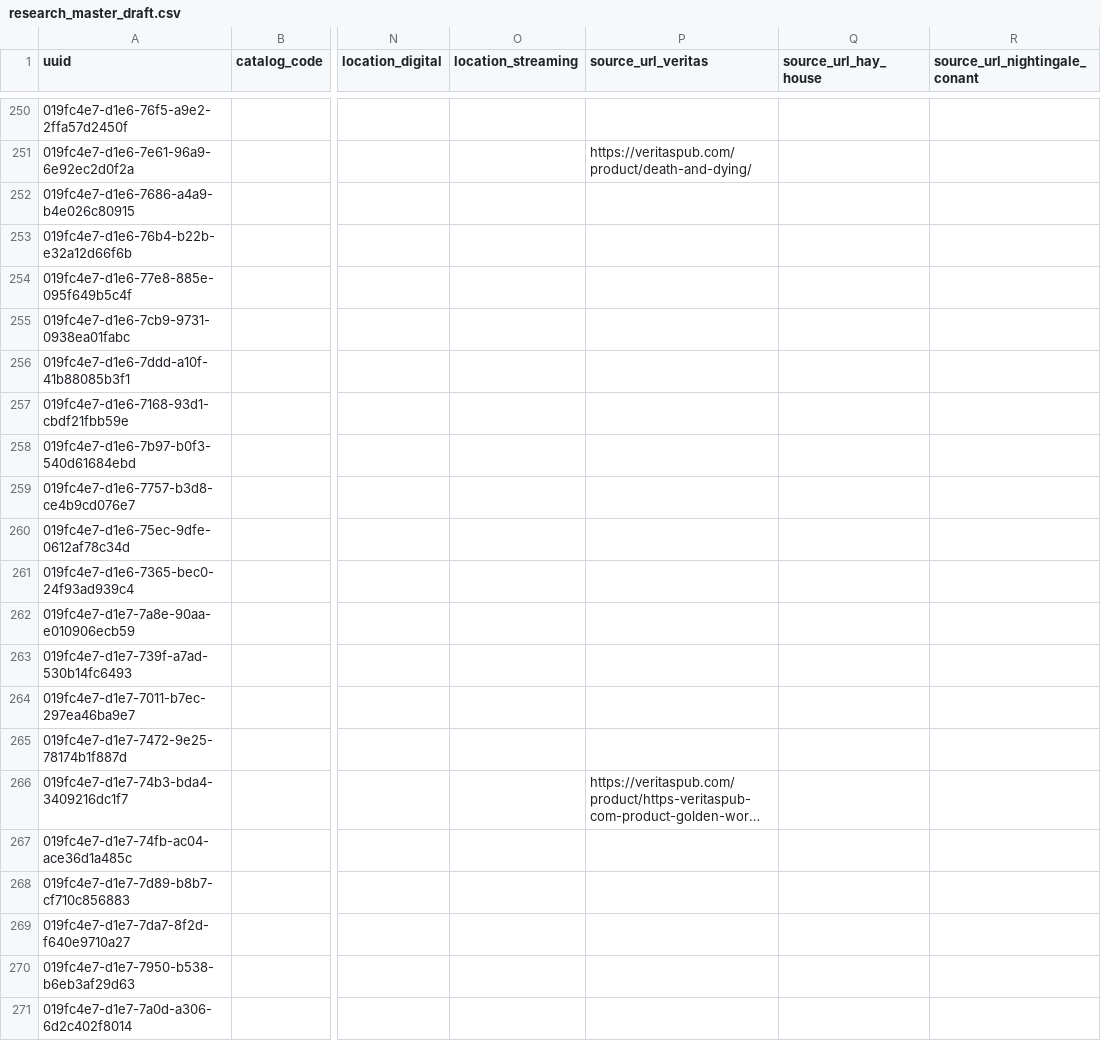
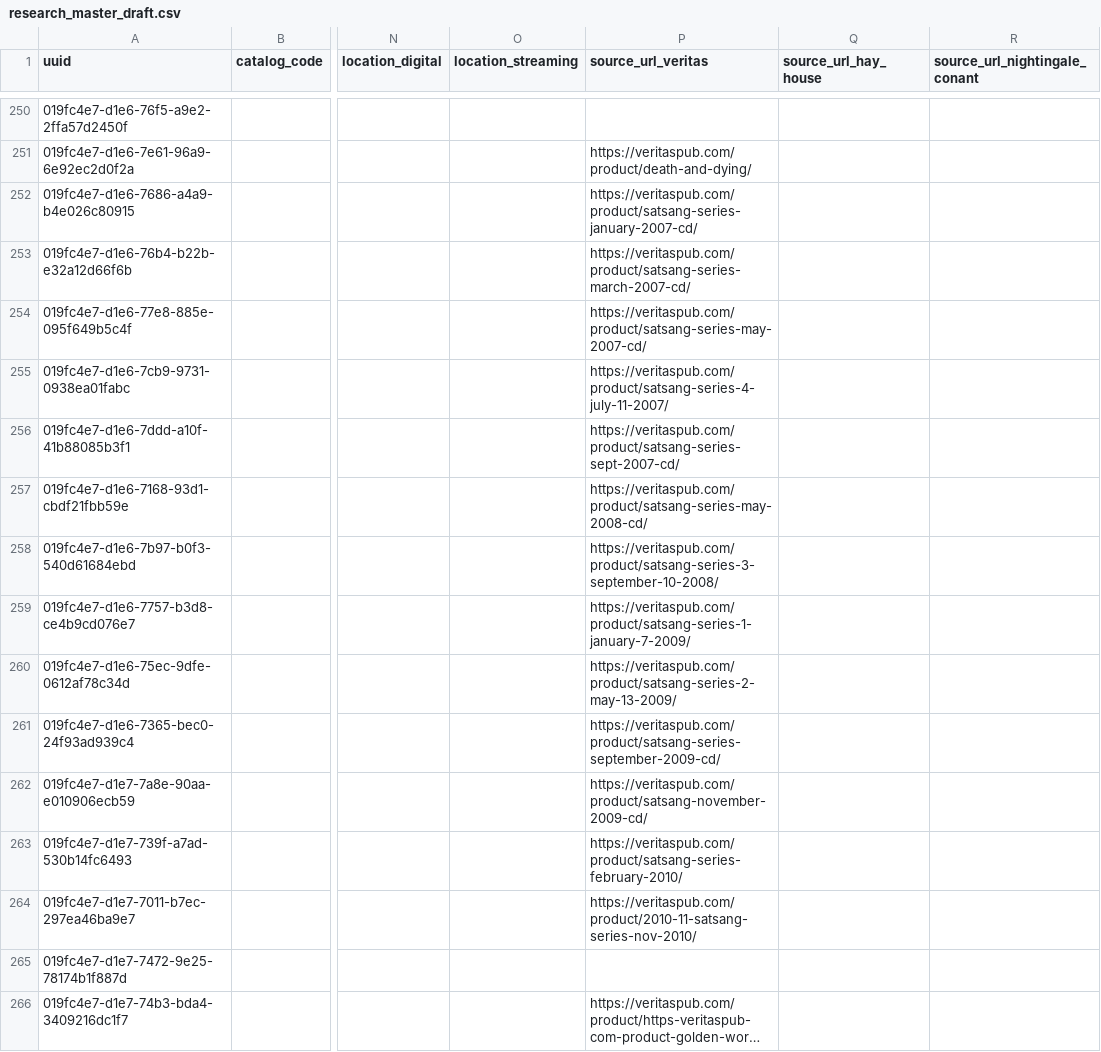
Before and after one commit to 56eli/docsheet, a CSV file: data/research_master_draft.csv, drawn as a sheet; only a part is shown, gaps mark what is left out; the shorter side is filled out with more unchanged rows; long unchanged cells end in …; the diff names each change by its address in the sheet, - before the commit and + after, or states it on an @@ line.

```diff
--- a/data/research_master_draft.csv
+++ b/data/research_master_draft.csv
-P252 (source_url_veritas): (empty)
+P252 (source_url_veritas): https://veritaspub.com/product/satsang-series-january-2007-cd/
-P253 (source_url_veritas): (empty)
+P253 (source_url_veritas): https://veritaspub.com/product/satsang-series-march-2007-cd/
-P254 (source_url_veritas): (empty)
+P254 (source_url_veritas): https://veritaspub.com/product/satsang-series-may-2007-cd/
-P255 (source_url_veritas): (empty)
+P255 (source_url_veritas): https://veritaspub.com/product/satsang-series-4-july-11-2007/
-P256 (source_url_veritas): (empty)
+P256 (source_url_veritas): https://veritaspub.com/product/satsang-series-sept-2007-cd/
-P257 (source_url_veritas): (empty)
+P257 (source_url_veritas): https://veritaspub.com/product/satsang-series-may-2008-cd/
-P258 (source_url_veritas): (empty)
+P258 (source_url_veritas): https://veritaspub.com/product/satsang-series-3-september-10-2008/
-P259 (source_url_veritas): (empty)
+P259 (source_url_veritas): https://veritaspub.com/product/satsang-series-1-january-7-2009/
-P260 (source_url_veritas): (empty)
+P260 (source_url_veritas): https://veritaspub.com/product/satsang-series-2-may-13-2009/
-P261 (source_url_veritas): (empty)
+P261 (source_url_veritas): https://veritaspub.com/product/satsang-series-september-2009-cd/
-P262 (source_url_veritas): (empty)
+P262 (source_url_veritas): https://veritaspub.com/product/satsang-november-2009-cd/
-P263 (source_url_veritas): (empty)
+P263 (source_url_veritas): https://veritaspub.com/product/satsang-series-february-2010/
-P264 (source_url_veritas): (empty)
+P264 (source_url_veritas): https://veritaspub.com/product/2010-11-satsang-series-nov-2010/
```
Also changed, not shown: data/product_relationships.csv, data/research_master_source_overrides.csv, 15 other files.
